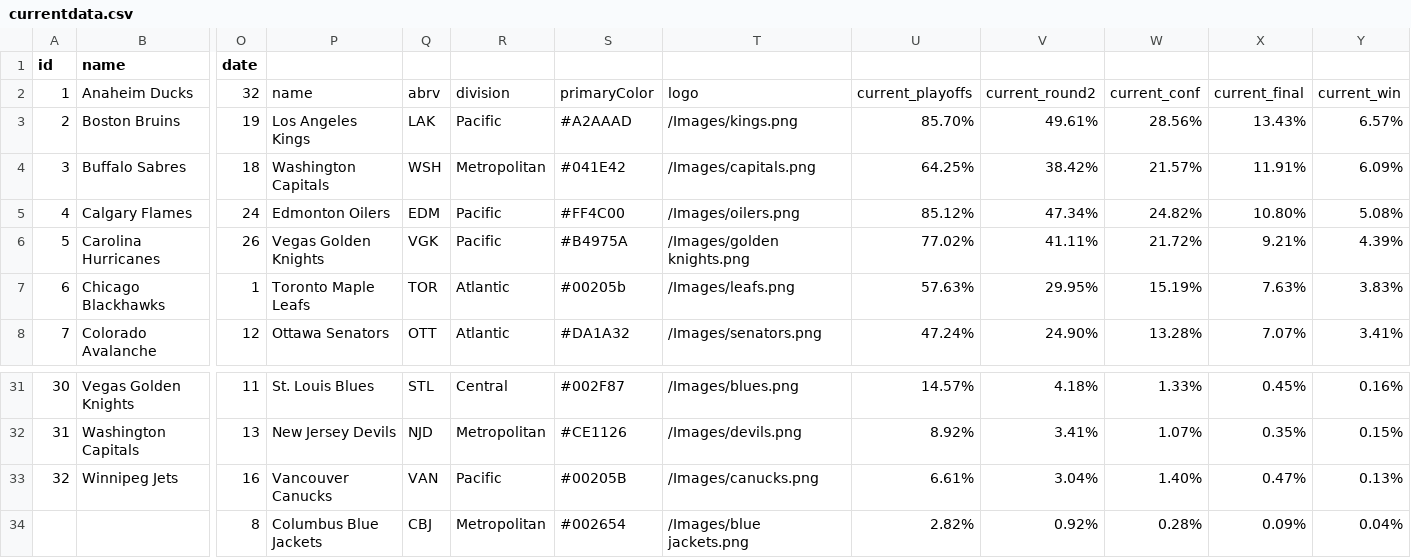
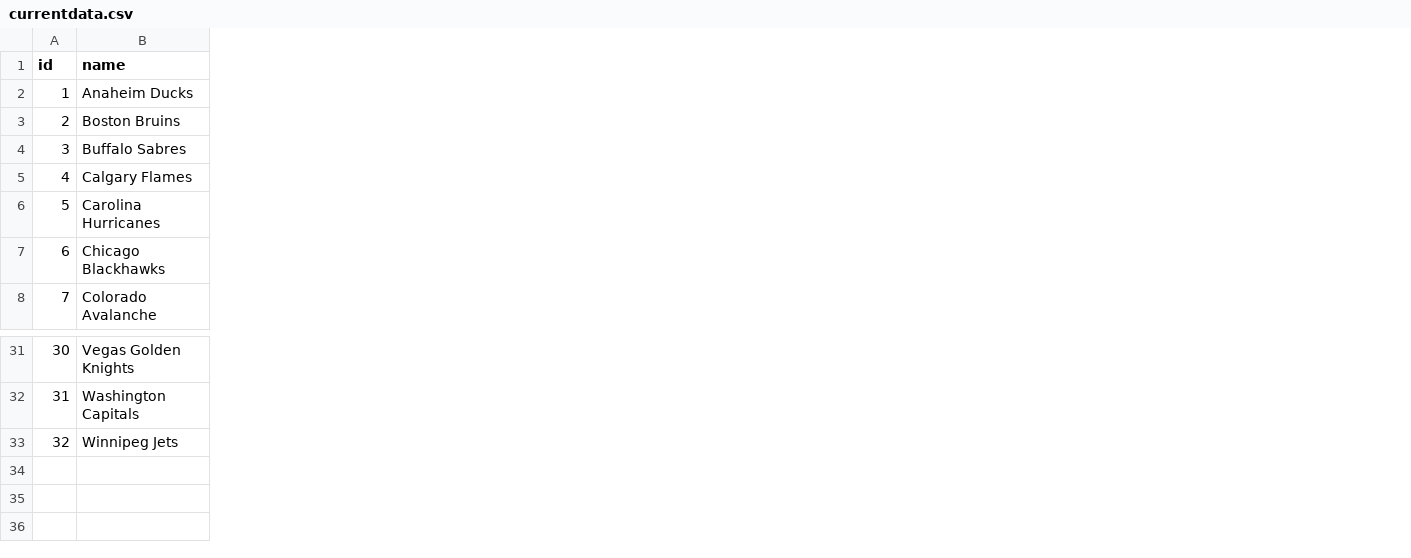
Before and after one commit to stevenpfaff/NHL-Projections-React, a CSV file: public/currentdata.csv, drawn as a sheet; only a part is shown, gaps mark what is left out; removed rows and columns are numbered as before the commit, all else as after; rows hold the shown columns only; the diff covers the shown part only; the diff names each change by its address in the sheet, - before the commit and + after, or states it on an @@ line.

Commit message:
1/8

```diff
--- a/public/currentdata.csv
+++ b/public/currentdata.csv
-column O (date), rows 2-8: 32 | 19 | 18 | 24 | 26 | 1 | 12; rows 31-33: 11 | 13 | 16
-column P, rows 2-8: name | Los Angeles Kings | Washington Capitals | Edmonton Oilers | Vegas Golden Knights | Toronto Maple Leafs | Ottawa Senators; rows 31-33: St. Louis Blues | New Jersey Devils | Vancouver Canucks
-column Q, rows 2-8: abrv | LAK | WSH | EDM | VGK | TOR | OTT; rows 31-33: STL | NJD | VAN
-column R, rows 2-8: division | Pacific | Metropolitan | Pacific | Pacific | Atlantic | Atlantic; rows 31-33: Central | Metropolitan | Pacific
-column S, rows 2-8: primaryColor | #A2AAAD | #041E42 | #FF4C00 | #B4975A | #00205b | #DA1A32; rows 31-33: #002F87 | #CE1126 | #00205B
-column T, rows 2-8: logo | /Images/kings.png | /Images/capitals.png | /Images/oilers.png | /Images/golden knights.png | /Images/leafs.png | /Images/senators.png; rows 31-33: /Images/blues.png | /Images/devils.png | /Images/canucks.png
-column U, rows 2-8: current_playoffs | 85.70% | 64.25% | 85.12% | 77.02% | 57.63% | 47.24%; rows 31-33: 14.57% | 8.92% | 6.61%
-column V, rows 2-8: current_round2 | 49.61% | 38.42% | 47.34% | 41.11% | 29.95% | 24.90%; rows 31-33: 4.18% | 3.41% | 3.04%
-column W, rows 2-8: current_conf | 28.56% | 21.57% | 24.82% | 21.72% | 15.19% | 13.28%; rows 31-33: 1.33% | 1.07% | 1.40%
-column X, rows 2-8: current_final | 13.43% | 11.91% | 10.80% | 9.21% | 7.63% | 7.07%; rows 31-33: 0.45% | 0.35% | 0.47%
-column Y, rows 2-8: current_win | 6.57% | 6.09% | 5.08% | 4.39% | 3.83% | 3.41%; rows 31-33: 0.16% | 0.15% | 0.13%
-row 34:  |  | 8 | Columbus Blue Jackets | CBJ | Metropolitan | #002654 | /Images/blue jackets.png | 2.82% | 0.92% | 0.28% | 0.09% | 0.04%
```
Also changed, not shown: 1 added column and 3 removed columns elsewhere in this file.
